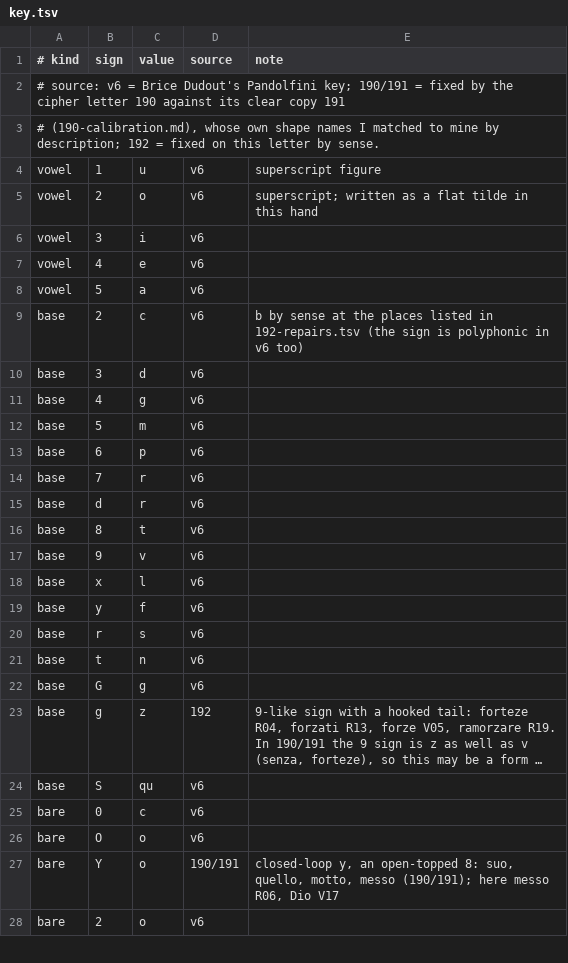
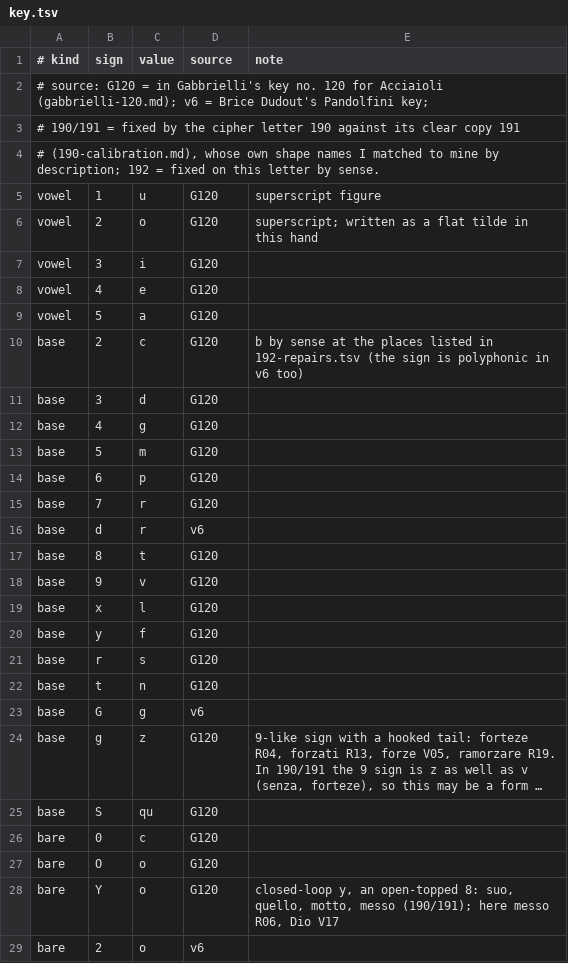
Before and after one commit to aaymeloglu/unsolved-ciphers, a TSV file: amiens-1513/key.tsv, drawn as a sheet; only a part is shown; long unchanged cells end in …; addresses are those after the commit; the diff covers the shown part only; the diff names each change by its address in the sheet, - before the commit and + after, or states it on an @@ line.

```diff
--- a/amiens-1513/key.tsv
+++ b/amiens-1513/key.tsv
-A2 (# kind): # source: v6 = Brice Dudout's Pandolfini key; 190/191 = fixed by the cipher letter 190 against its clear copy 191
+A2 (# kind): # source: G120 = in Gabbrielli's key no. 120 for Acciaioli (gabbrielli-120.md); v6 = Brice Dudout's Pandolfini key;
+row 3: # 190/191 = fixed by the cipher letter 190 against its clear copy 191
-D5:D15 (source): v6
+D5:D15 (source): G120
-D17:D22 (source): v6
+D17:D22 (source): G120
-D24 (source): 192
+D24 (source): G120
-D25:D27 (source): v6
+D25:D27 (source): G120
-D28 (source): 190/191
+D28 (source): G120
```
Also changed, not shown: 4 added rows, 4 removed rows and 45 edited cells elsewhere in this file, amiens-1513/192-repairs.tsv, 10 other files.
